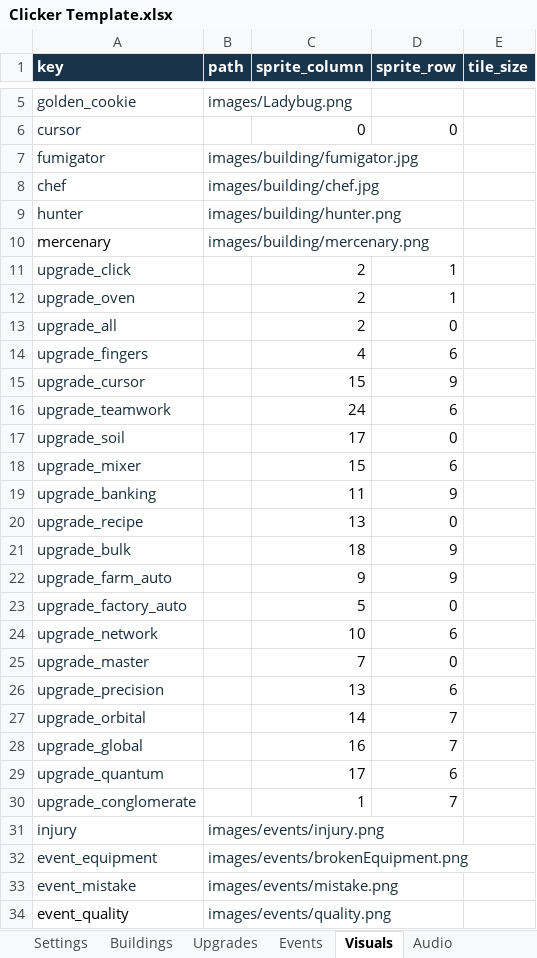
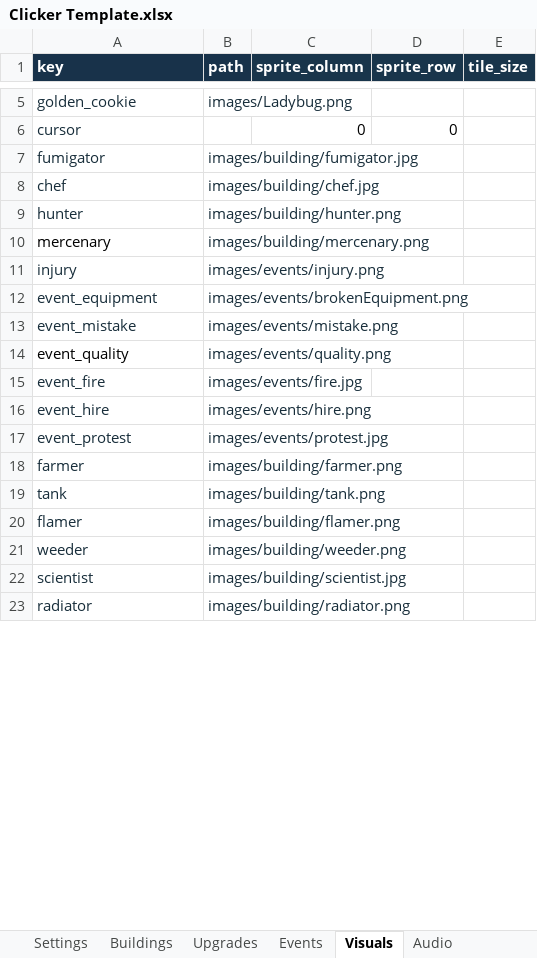
Before and after one commit to AmberTimber/COMP-2165-project-3, an Excel workbook: Pest control empire/Student Content/Clicker Template.xlsx, sheet Visuals, drawn as a sheet; only a part is shown, gaps mark what is left out; the shorter side is filled out with more unchanged rows; values as stored, in another font and other column widths than the file's, no borders; removed rows and columns are numbered as before the commit, all else as after; the diff covers the shown part only; the diff names each change by its address in the sheet, - before the commit and + after, or states it on an @@ line.

```diff
--- a/Pest control empire/Student Content/Clicker Template.xlsx (sheet Visuals)
+++ b/Pest control empire/Student Content/Clicker Template.xlsx (sheet Visuals)
-row 11: upgrade_click |  | 2 | 1
-row 12: upgrade_oven |  | 2 | 1
-row 13: upgrade_all |  | 2 | 0
-row 14: upgrade_fingers |  | 4 | 6
-row 15: upgrade_cursor |  | 15 | 9
-row 16: upgrade_teamwork |  | 24 | 6
-row 17: upgrade_soil |  | 17 | 0
-row 18: upgrade_mixer |  | 15 | 6
-row 19: upgrade_banking |  | 11 | 9
-row 20: upgrade_recipe |  | 13 | 0
-row 21: upgrade_bulk |  | 18 | 9
-row 22: upgrade_farm_auto |  | 9 | 9
-row 23: upgrade_factory_auto |  | 5 | 0
-row 24: upgrade_network |  | 10 | 6
-row 25: upgrade_master |  | 7 | 0
-row 26: upgrade_precision |  | 13 | 6
-row 27: upgrade_orbital |  | 14 | 7
-row 28: upgrade_global |  | 16 | 7
-row 29: upgrade_quantum |  | 17 | 6
-row 30: upgrade_conglomerate |  | 1 | 7
```
Also changed, not shown: 22 added rows and 1 edited cell elsewhere in this sheet, sheet Upgrades, sheet Settings, 45 other files.
